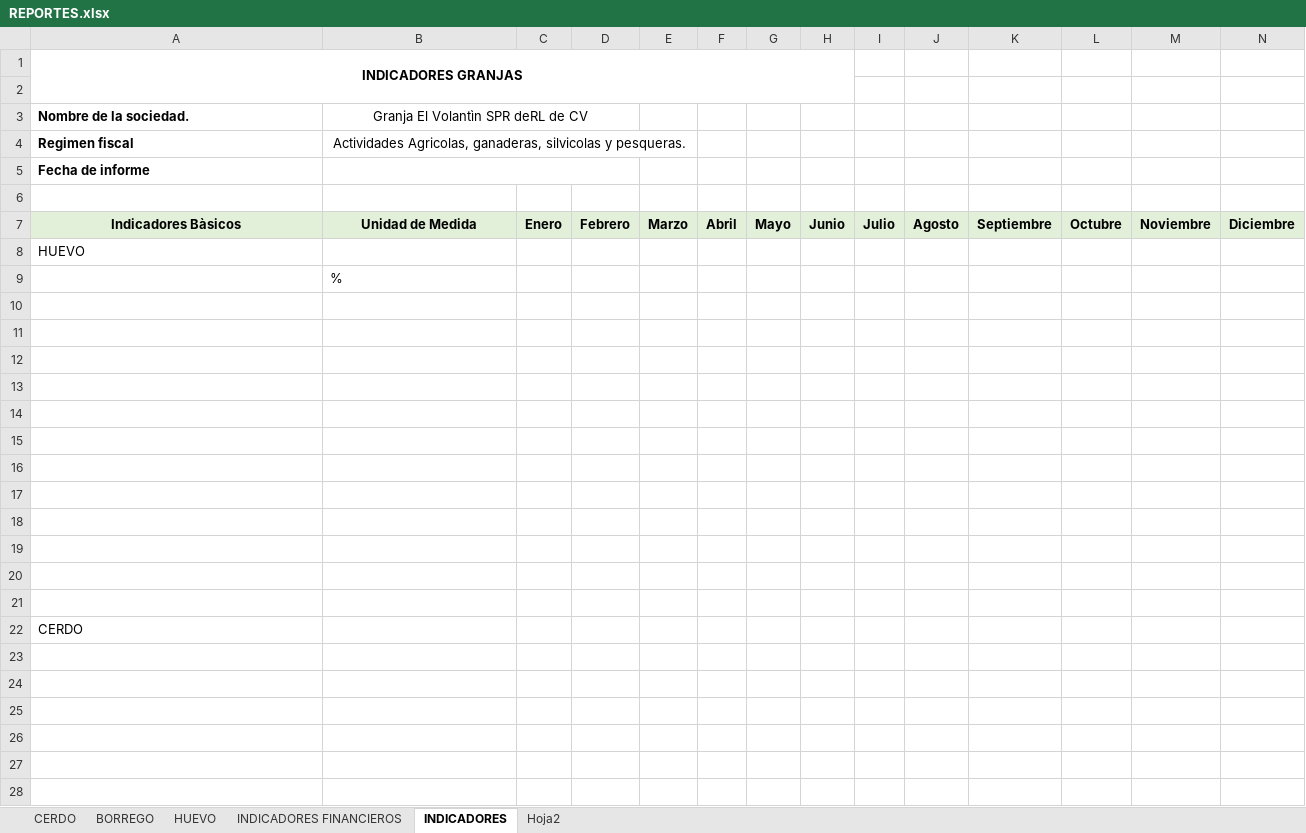
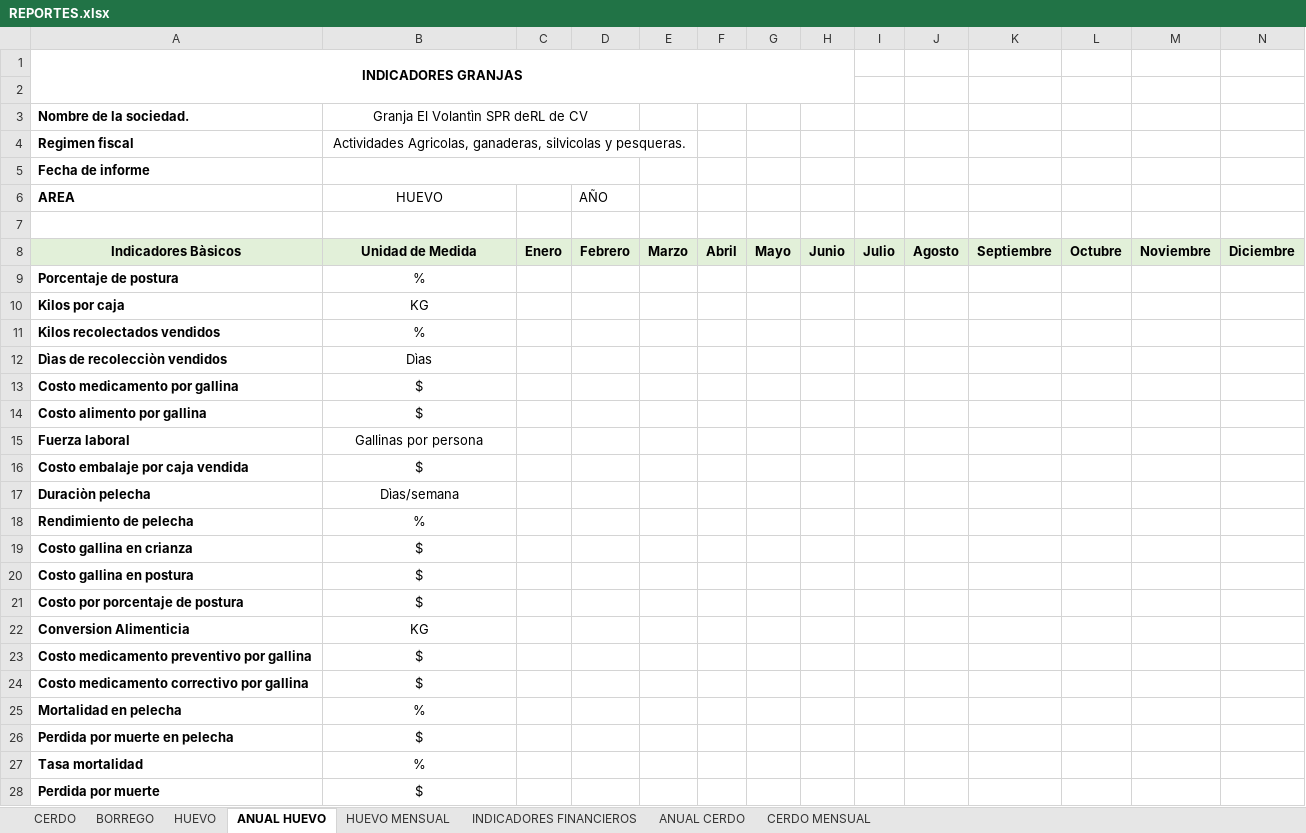
Before and after one commit to NatashaGamez/Granja, an Excel workbook: REPORTES.xlsx, sheet ANUAL HUEVO, drawn as a sheet; values as stored, in another font and other column widths than the file's, no borders; removed rows and columns are numbered as before the commit, all else as after; the diff names each change by its address in the sheet, - before the commit and + after, or states it on an @@ line.

Commit message:
Reportes mensuales/anuales

```diff
--- a/REPORTES.xlsx (sheet ANUAL HUEVO)
+++ b/REPORTES.xlsx (sheet ANUAL HUEVO)
-sheet tab: INDICADORES
+sheet tab: ANUAL HUEVO
-sheet tab: Hoja2
+sheet tab: HUEVO MENSUAL
+sheet tab: ANUAL CERDO
+sheet tab: CERDO MENSUAL
@@ sheet tab order changed: CERDO | BORREGO | HUEVO | ANUAL HUEVO | HUEVO MENSUAL | INDICADORES FINANCIEROS | ANUAL CERDO | CERDO MENSUAL @@
+row 6: AREA | HUEVO |  | AÑO
-row 8: HUEVO
-A9 (Nombre de la sociedad.): (empty)
+A9 (Nombre de la sociedad.): Porcentaje de postura
-B9 alignment: left
+B9 alignment: center
-row 10: (empty)
+row 10: Kilos por caja | KG
-row 11: (empty)
+row 11: Kilos recolectados vendidos | %
-row 12: (empty)
+row 12: Dìas de recolecciòn vendidos | Dìas
-row 13: (empty)
+row 13: Costo medicamento por gallina | $
-row 14: (empty)
+row 14: Costo alimento por gallina | $
-row 15: (empty)
+row 15: Fuerza laboral | Gallinas por persona
-row 16: (empty)
+row 16: Costo embalaje por caja vendida | $
-row 17: (empty)
+row 17: Duraciòn pelecha | Dìas/semana
-row 18: (empty)
+row 18: Rendimiento de pelecha | %
-row 19: (empty)
+row 19: Costo gallina en crianza | $
-row 20: (empty)
+row 20: Costo gallina en postura | $
-row 21: (empty)
+row 21: Costo por porcentaje de postura | $
-row 22: CERDO
+row 22: Conversion Alimenticia | KG
+row 23: Costo medicamento preventivo por gallina | $
+row 24: Costo medicamento correctivo por gallina | $
+row 25: Mortalidad en pelecha | %
+row 26: Perdida por muerte en pelecha | $
+row 27: Tasa mortalidad | %
+row 28: Perdida por muerte | $
```
Also changed, not shown: sheet HUEVO MENSUAL.
